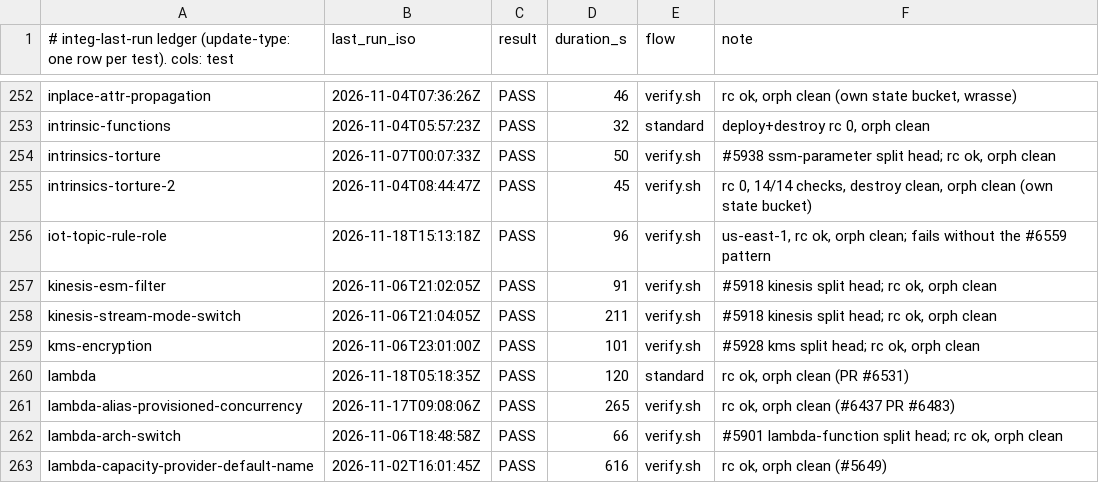
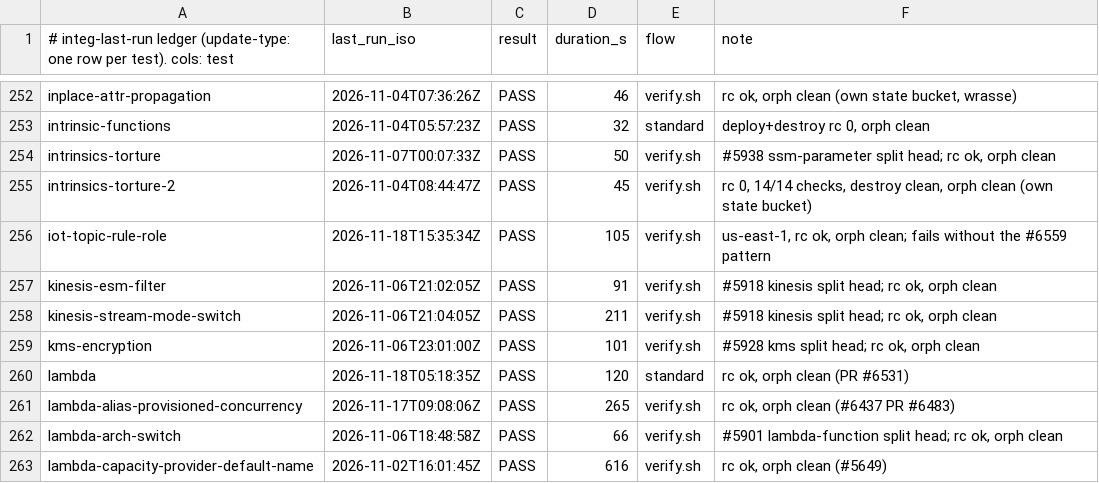
Before and after one commit to go-to-k/cdkd, a TSV file: docs/_generated/integ-last-run.tsv, drawn as a sheet; only a part is shown, gaps mark what is left out.

Commit message:
test(integ): delete each received message in iot-topic-rule-role and sweep its role by prefix

```diff
--- a/docs/_generated/integ-last-run.tsv
+++ b/docs/_generated/integ-last-run.tsv
@@ -255,3 +255,3 @@ intrinsics-torture	2026-11-07T00:07:33Z	PASS	50	verify.sh	#5938 ssm-parameter sp
 intrinsics-torture-2	2026-11-04T08:44:47Z	PASS	45	verify.sh	rc 0, 14/14 checks, destroy clean, orph clean (own state bucket)
-iot-topic-rule-role	2026-11-18T15:13:18Z	PASS	96	verify.sh	us-east-1, rc ok, orph clean; fails without the #6559 pattern
+iot-topic-rule-role	2026-11-18T15:35:34Z	PASS	105	verify.sh	us-east-1, rc ok, orph clean; fails without the #6559 pattern
 kinesis-esm-filter	2026-11-06T21:02:05Z	PASS	91	verify.sh	#5918 kinesis split head; rc ok, orph clean
```
Also changed, not shown: 1 other file.
